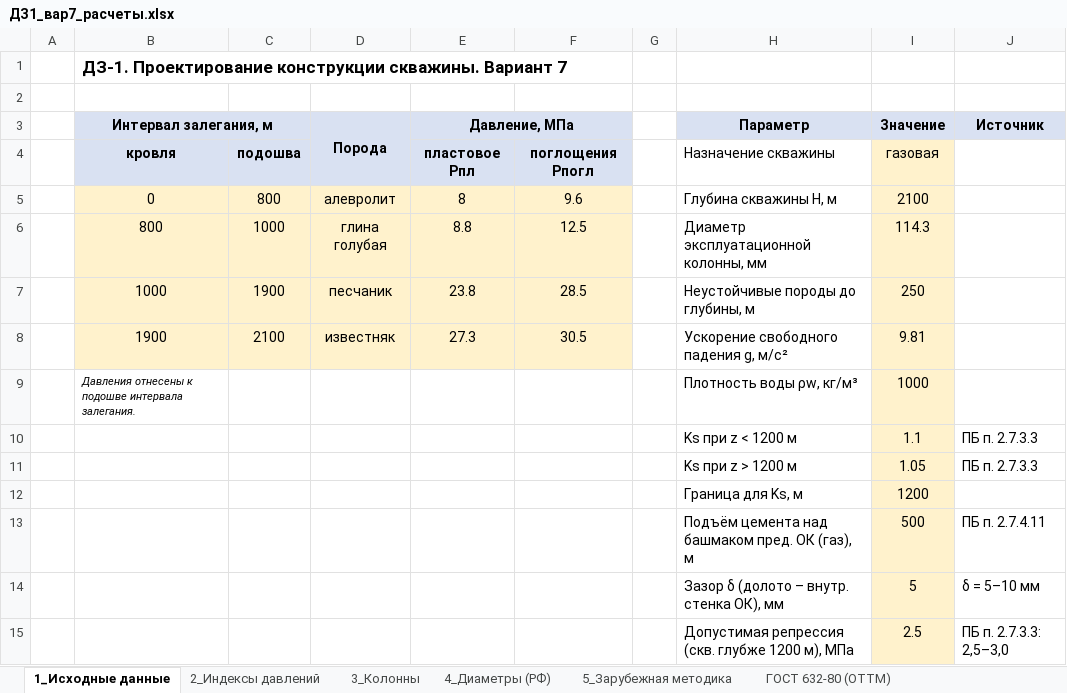
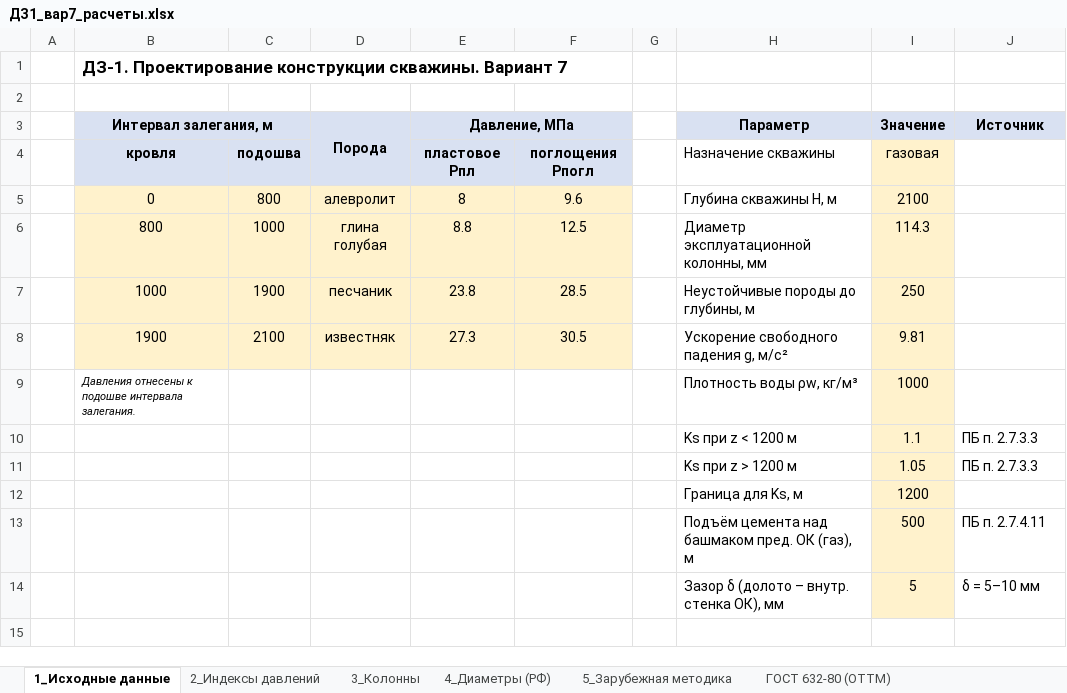
Before and after one commit to barsicc/texbur, an Excel workbook: 03_ДЗ/ДЗ-1/ДЗ1_вар7_расчеты.xlsx, sheet 1_Исходные данные, drawn as a sheet; values as stored, in another font and other column widths than the file's, no borders; the diff names each change by its address in the sheet, - before the commit and + after, or states it on an @@ line.

```diff
--- a/03_ДЗ/ДЗ-1/ДЗ1_вар7_расчеты.xlsx (sheet 1_Исходные данные)
+++ b/03_ДЗ/ДЗ-1/ДЗ1_вар7_расчеты.xlsx (sheet 1_Исходные данные)
-row 15:  |  |  |  |  |  |  | Допустимая репрессия (скв. глубже 1200 м), МПа | 2.5 | ПБ п. 2.7.3.3: 2,5–3,0
```
Also changed, not shown: sheet 2_Индексы давлений, 5 other files.
